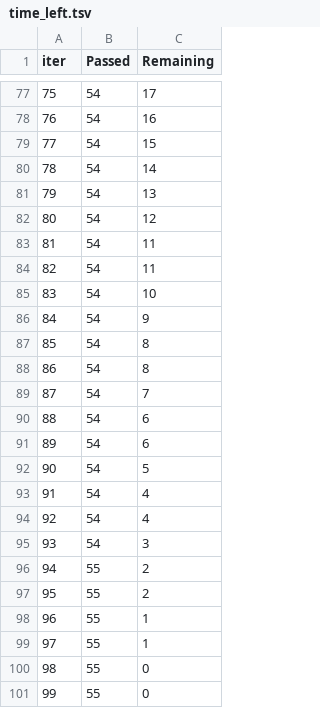
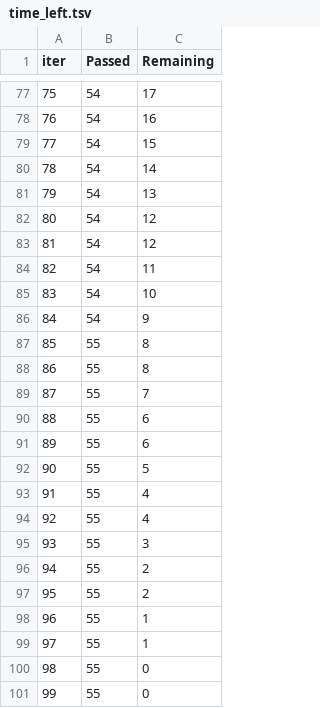
Before and after one commit to Lampx83/Learning-To-Rank, a TSV file: catboost_info/time_left.tsv, drawn as a sheet; only a part is shown, gaps mark what is left out; the diff covers the shown part only.

```diff
--- a/catboost_info/time_left.tsv
+++ b/catboost_info/time_left.tsv
@@ -82,3 +82,3 @@ iter	Passed	Remaining
 80	54	12
-81	54	11
+81	54	12
 82	54	11
@@ -86,11 +86,11 @@ iter	Passed	Remaining
 84	54	9
-85	54	8
-86	54	8
-87	54	7
-88	54	6
-89	54	6
-90	54	5
-91	54	4
-92	54	4
-93	54	3
+85	55	8
+86	55	8
+87	55	7
+88	55	6
+89	55	6
+90	55	5
+91	55	4
+92	55	4
+93	55	3
 94	55	2
```
Also changed, not shown: 122 edited cells elsewhere in this file, 3 other files.
